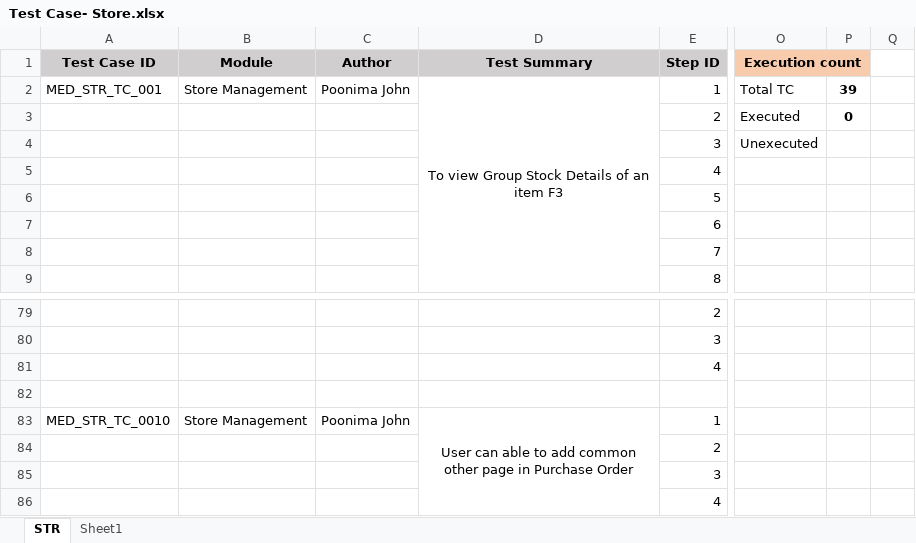
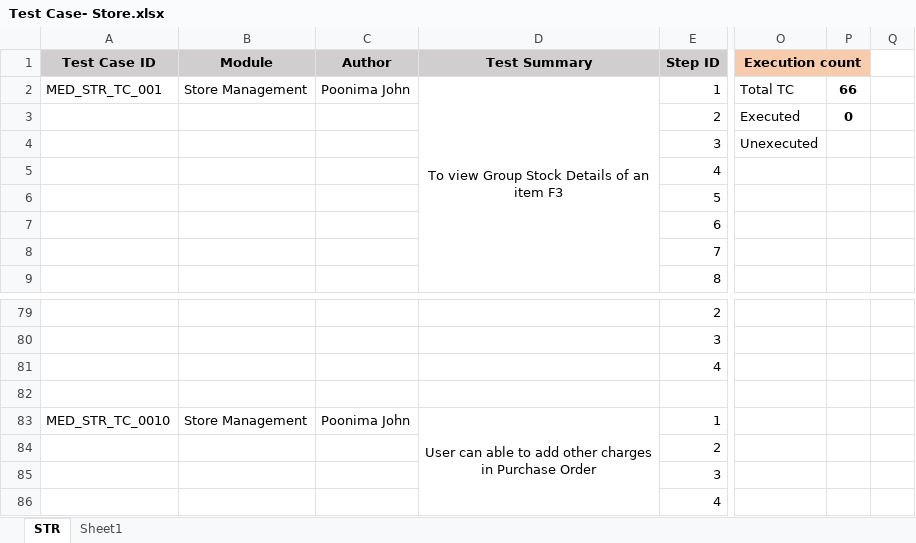
Before and after one commit to RijoJohnPatric/Mediware-Repository, an Excel workbook: Test Cases/Poornima/Test Case- Store.xlsx, sheet STR, drawn as a sheet; only a part is shown, gaps mark what is left out; values as stored, in another font and other column widths than the file's, no borders; the diff covers the shown part only; the diff names each change by its address in the sheet, - before the commit and + after, or states it on an @@ line.

```diff
--- a/Test Cases/Poornima/Test Case- Store.xlsx (sheet STR)
+++ b/Test Cases/Poornima/Test Case- Store.xlsx (sheet STR)
-P2: 39
+P2: 66
-D83 (Test Summary): …to add common other page in Purchase…
+D83 (Test Summary): …to add other charges in Purchase…
```
Also changed, not shown: 141 added rows elsewhere in this sheet.
